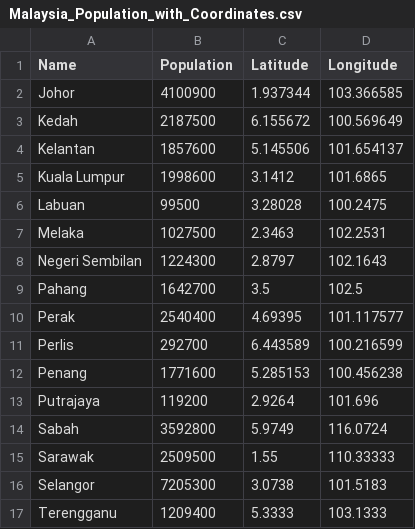
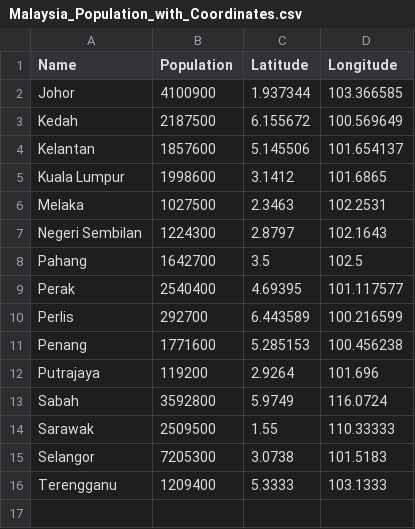
Before and after one commit to St27777/FIT3179, a CSV file: Malaysia_Population_with_Coordinates.csv, drawn as a sheet; the diff names each change by its address in the sheet, - before the commit and + after, or states it on an @@ line.

Commit message:
Update Malaysia_Population_with_Coordinates.csv

```diff
--- a/Malaysia_Population_with_Coordinates.csv
+++ b/Malaysia_Population_with_Coordinates.csv
-row 6: Labuan | 99500 | 3.28028 | 100.2475
```
